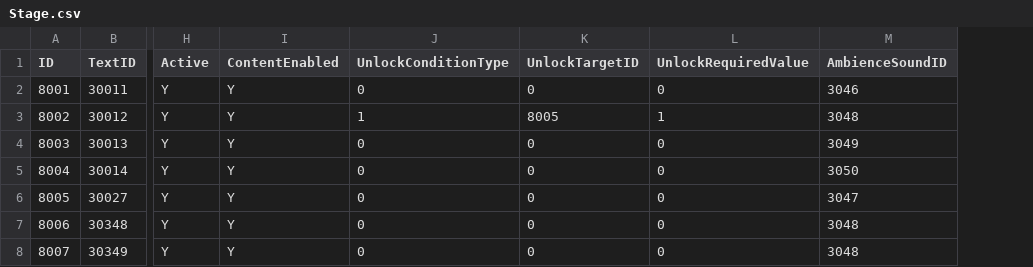
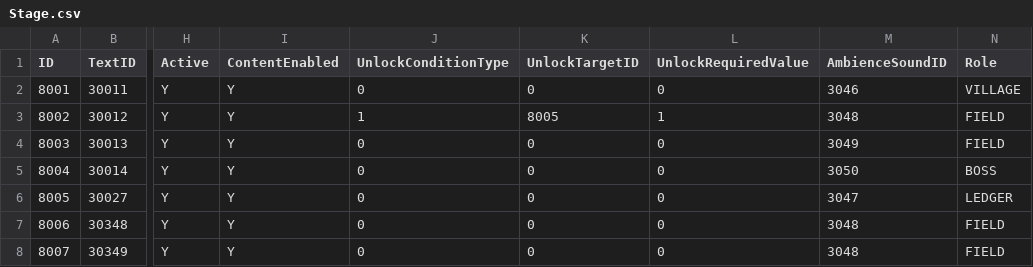
Before and after one commit to lkhwcf-arch/Human_Ghost-, a CSV file: Assets/Data/Csv/Stage.csv, drawn as a sheet; only a part is shown, gaps mark what is left out; the diff names each change by its address in the sheet, - before the commit and + after, or states it on an @@ line.

```diff
--- a/Assets/Data/Csv/Stage.csv
+++ b/Assets/Data/Csv/Stage.csv
+column N (Role), rows 2-8: VILLAGE | FIELD | FIELD | BOSS | LEDGER | FIELD | FIELD
```
Also changed, not shown: 13 other files.
